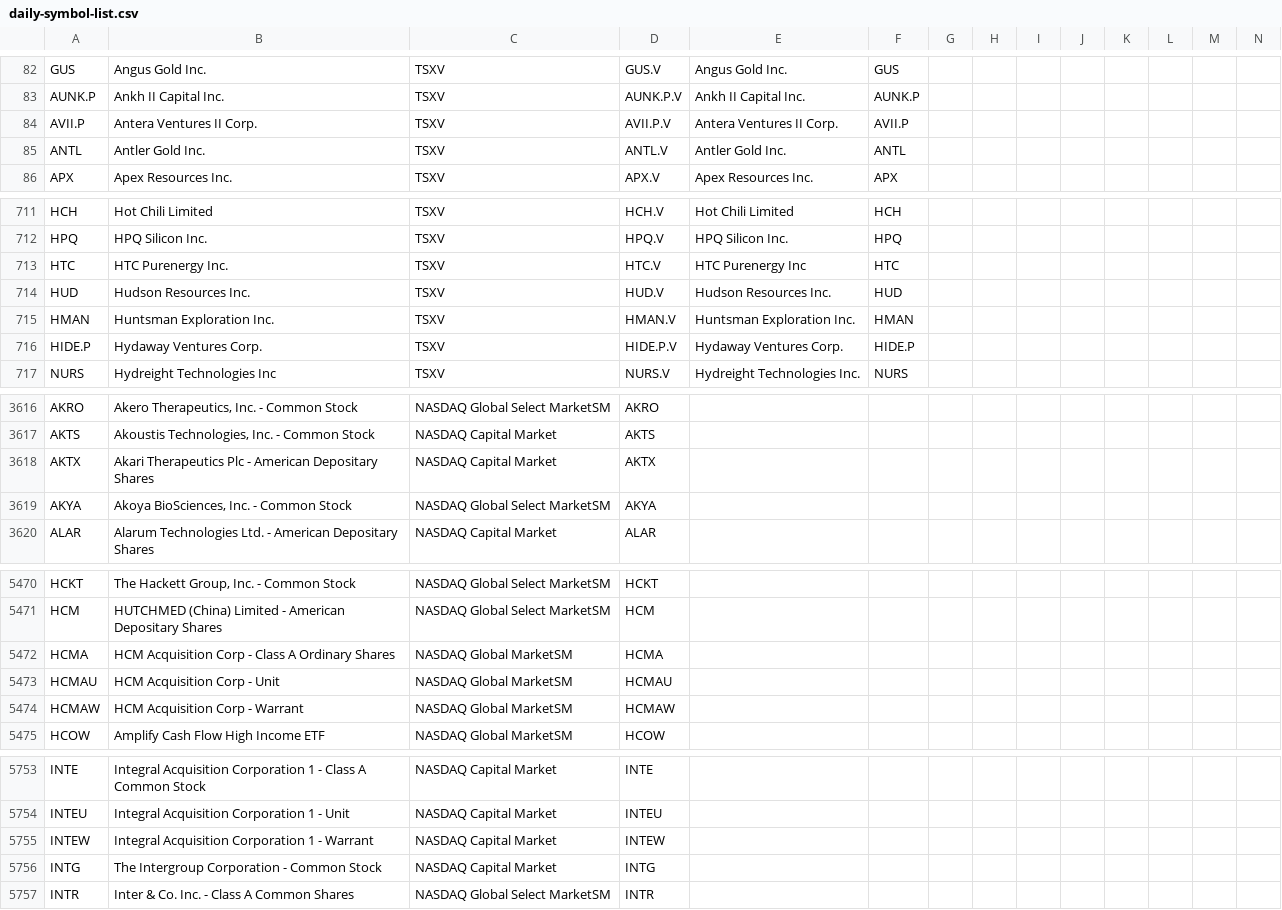
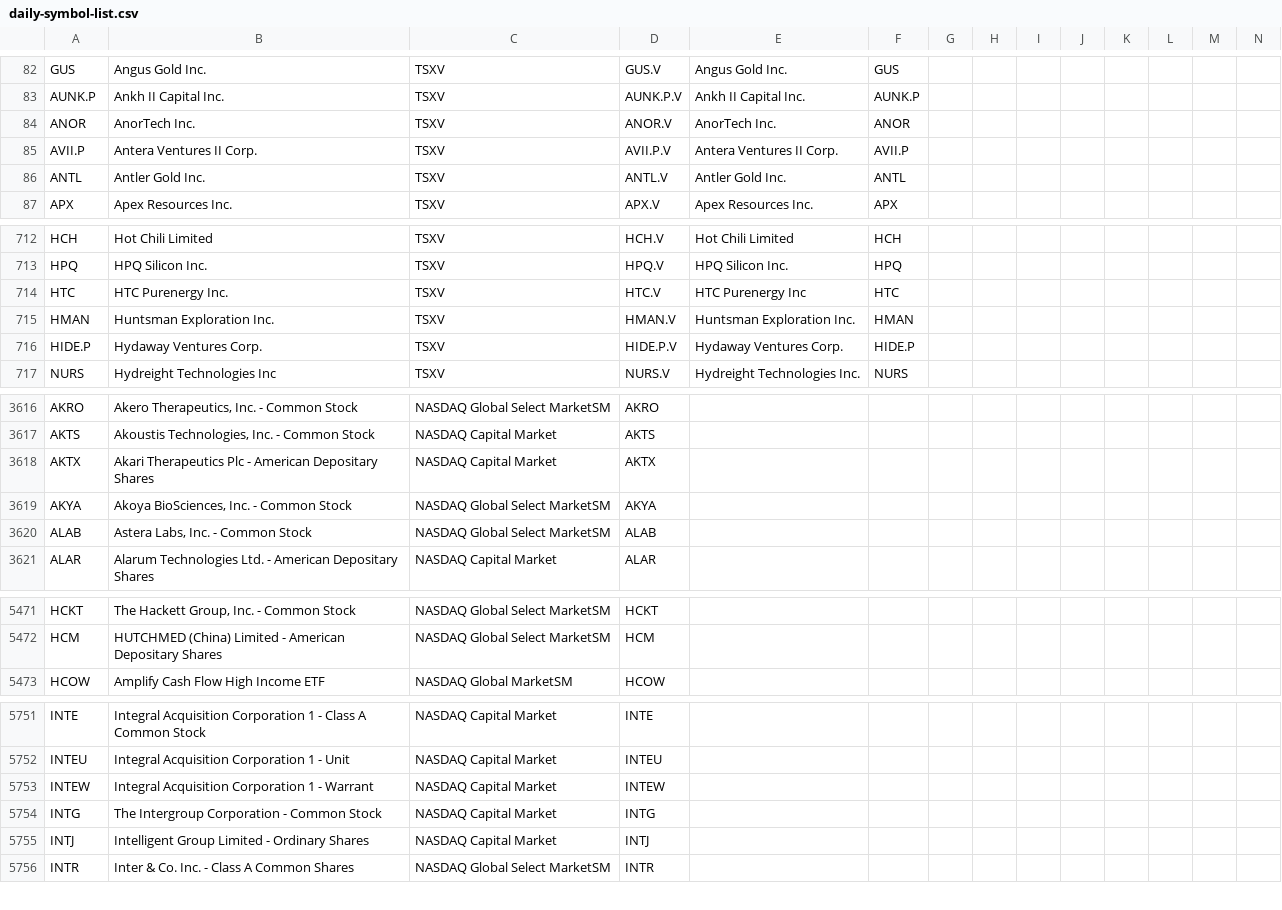
Before and after one commit to jonfriesen/symbol-list, a CSV file: web/static/data/daily-symbol-list.csv, drawn as a sheet; only a part is shown, gaps mark what is left out; removed rows and columns are numbered as before the commit, all else as after; rows hold the shown columns only; the diff covers the shown part only; the diff names each change by its address in the sheet, - before the commit and + after, or states it on an @@ line.

```diff
--- a/web/static/data/daily-symbol-list.csv
+++ b/web/static/data/daily-symbol-list.csv
+row 84: ANOR | AnorTech Inc. | TSXV | ANOR.V | AnorTech Inc. | ANOR
-row 714: HUD | Hudson Resources Inc. | TSXV | HUD.V | Hudson Resources Inc. | HUD
+row 3620: ALAB | Astera Labs, Inc. - Common Stock | NASDAQ Global Select MarketSM | ALAB
-row 5472: HCMA | HCM Acquisition Corp - Class A Ordinary Shares | NASDAQ Global MarketSM | HCMA
-row 5473: HCMAU | HCM Acquisition Corp - Unit | NASDAQ Global MarketSM | HCMAU
-row 5474: HCMAW | HCM Acquisition Corp - Warrant | NASDAQ Global MarketSM | HCMAW
+row 5755: INTJ | Intelligent Group Limited - Ordinary Shares | NASDAQ Capital Market | INTJ
```
Also changed, not shown: 2 added rows, 1 removed row and 3 edited cells elsewhere in this file, web/static/data/daily-crypto-symbol-list.csv, 5 other files.
